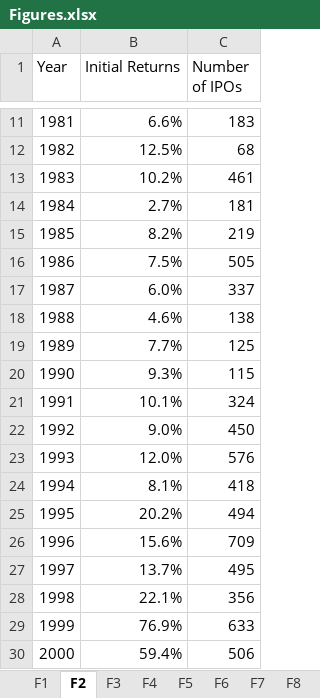
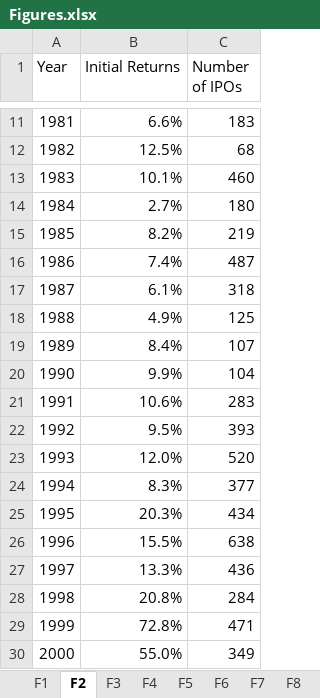
Before and after one commit to volkovacodes/IPO-Review-Chapter, an Excel workbook: Figures.xlsx, sheet F2, drawn as a sheet; only a part is shown, gaps mark what is left out; values as stored, in another font and other column widths than the file's, no borders; charts and pictures not drawn; the diff covers the shown part only; the diff names each change by its address in the sheet, - before the commit and + after, or states it on an @@ line.

```diff
--- a/Figures.xlsx (sheet F2)
+++ b/Figures.xlsx (sheet F2)
-B13 (Initial Returns): 10.2%
+B13 (Initial Returns): 10.1%
-C13 (Number of IPOs): 461
+C13 (Number of IPOs): 460
-C14 (Number of IPOs): 181
+C14 (Number of IPOs): 180
-B16 (Initial Returns): 7.5%
+B16 (Initial Returns): 7.4%
-C16 (Number of IPOs): 505
+C16 (Number of IPOs): 487
-B17 (Initial Returns): 6.0%
+B17 (Initial Returns): 6.1%
-C17 (Number of IPOs): 337
+C17 (Number of IPOs): 318
-B18 (Initial Returns): 4.6%
+B18 (Initial Returns): 4.9%
-C18 (Number of IPOs): 138
+C18 (Number of IPOs): 125
-B19 (Initial Returns): 7.7%
+B19 (Initial Returns): 8.4%
-C19 (Number of IPOs): 125
+C19 (Number of IPOs): 107
-B20 (Initial Returns): 9.3%
+B20 (Initial Returns): 9.9%
-C20 (Number of IPOs): 115
+C20 (Number of IPOs): 104
-B21 (Initial Returns): 10.1%
+B21 (Initial Returns): 10.6%
-C21 (Number of IPOs): 324
+C21 (Number of IPOs): 283
-B22 (Initial Returns): 9.0%
+B22 (Initial Returns): 9.5%
-C22 (Number of IPOs): 450
+C22 (Number of IPOs): 393
-C23 (Number of IPOs): 576
+C23 (Number of IPOs): 520
-B24 (Initial Returns): 8.1%
+B24 (Initial Returns): 8.3%
-C24 (Number of IPOs): 418
+C24 (Number of IPOs): 377
-B25 (Initial Returns): 20.2%
+B25 (Initial Returns): 20.3%
-C25 (Number of IPOs): 494
+C25 (Number of IPOs): 434
-B26 (Initial Returns): 15.6%
+B26 (Initial Returns): 15.5%
-C26 (Number of IPOs): 709
+C26 (Number of IPOs): 638
-B27 (Initial Returns): 13.7%
+B27 (Initial Returns): 13.3%
-C27 (Number of IPOs): 495
+C27 (Number of IPOs): 436
-B28 (Initial Returns): 22.1%
+B28 (Initial Returns): 20.8%
-C28 (Number of IPOs): 356
+C28 (Number of IPOs): 284
-B29 (Initial Returns): 76.9%
+B29 (Initial Returns): 72.8%
-C29 (Number of IPOs): 633
+C29 (Number of IPOs): 471
-B30 (Initial Returns): 59.4%
+B30 (Initial Returns): 55.0%
-C30 (Number of IPOs): 506
+C30 (Number of IPOs): 349
```
Also changed, not shown: 10 edited cells elsewhere in this sheet, sheet F14, sheet F4, sheet F5, sheet F6, sheet F12, sheet F7, 5 more sheets, other sheet tabs, charts or pictures, Tables.xlsx, 9 other files.
